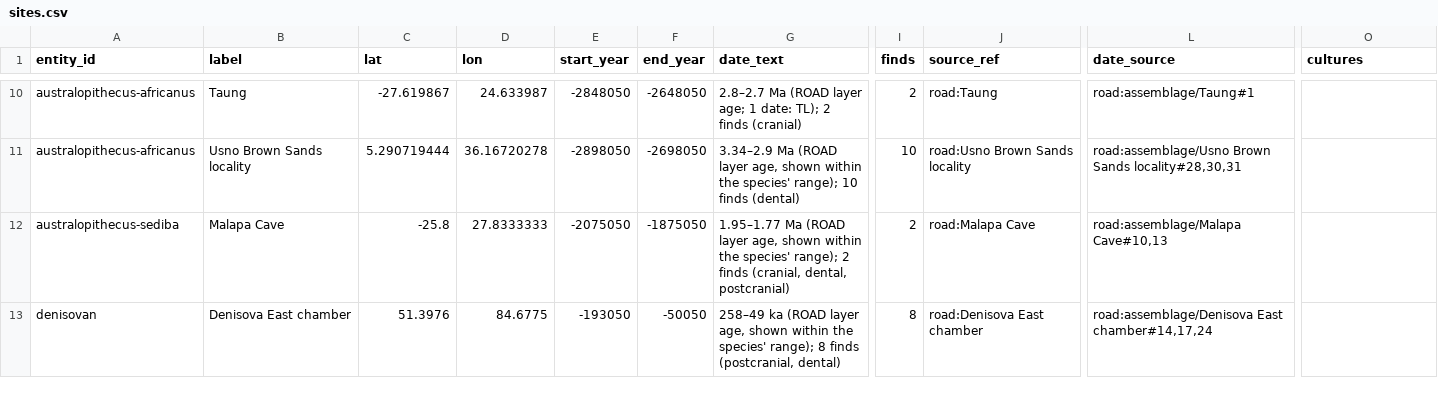
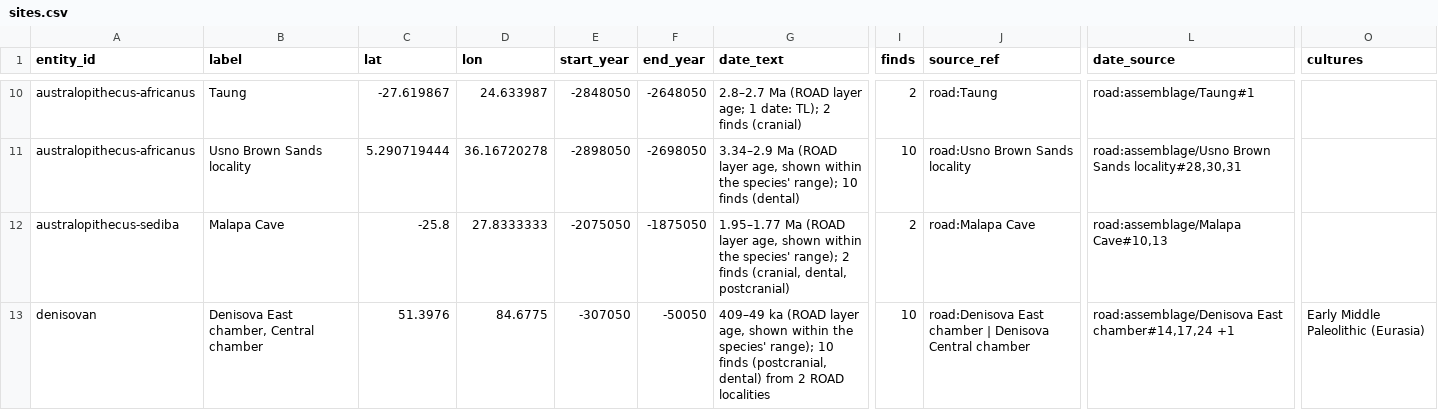
Before and after one commit to croftr/ancestor-atlas, a CSV file: data/curated/road/sites.csv, drawn as a sheet; only a part is shown, gaps mark what is left out; the diff covers the shown part only; the diff names each change by its address in the sheet, - before the commit and + after, or states it on an @@ line.

```diff
--- a/data/curated/road/sites.csv
+++ b/data/curated/road/sites.csv
-B13 (label): Denisova East chamber
+B13 (label): Denisova East chamber, Central chamber
-E13 (start_year): -193050
+E13 (start_year): -307050
-G13 (date_text): 258–49 ka (ROAD layer age, shown within the species' range); 8 finds (postcranial, dental)
+G13 (date_text): 409–49 ka (ROAD layer age, shown within the species' range); 10 finds (postcranial, dental) from 2 ROAD localities
-I13 (finds): 8
+I13 (finds): 10
-J13 (source_ref): road:Denisova East chamber
+J13 (source_ref): road:Denisova East chamber | Denisova Central chamber
-L13 (date_source): …East chamber#14,17,24
+L13 (date_source): …East chamber#14,17,24 +1
-O13 (cultures): (empty)
+O13 (cultures): Early Middle Paleolithic (Eurasia)
```
Also changed, not shown: 3 edited cells elsewhere in this file, data/curated/species-sites.csv, 5 other files.
